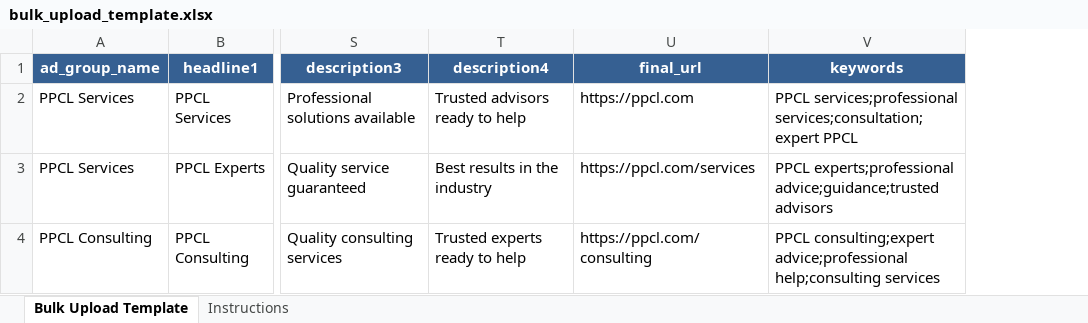
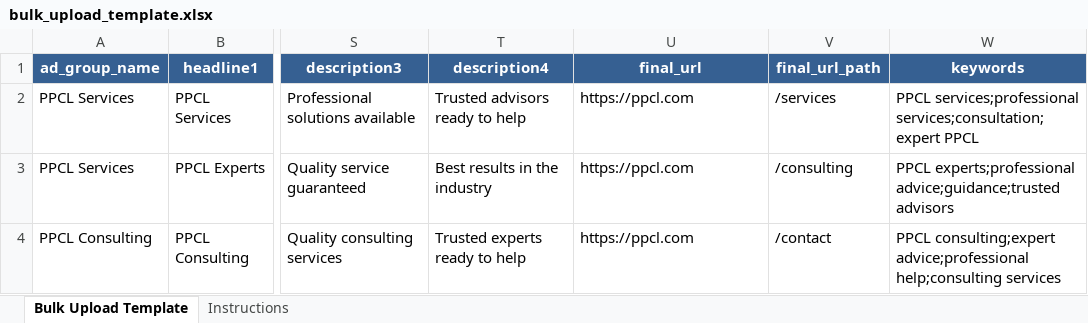
Before and after one commit to ppcl2025/google-ads-manager, an Excel workbook: bulk_upload_template.xlsx, sheet Bulk Upload Template, drawn as a sheet; only a part is shown, gaps mark what is left out; values as stored, in another font and other column widths than the file's, no borders; the diff names each change by its address in the sheet, - before the commit and + after, or states it on an @@ line.

Commit message:
Add final_url_path column to bulk upload for flexible URL construction - allows base URL + path combination

```diff
--- a/bulk_upload_template.xlsx (sheet Bulk Upload Template)
+++ b/bulk_upload_template.xlsx (sheet Bulk Upload Template)
+column V (final_url_path), rows 2-4: /services | /consulting | /contact
-U3 (final_url): https://ppcl.com/services
+U3 (final_url): https://ppcl.com
-U4 (final_url): https://ppcl.com/consulting
+U4 (final_url): https://ppcl.com
```
Also changed, not shown: sheet Instructions, 2 other files.
